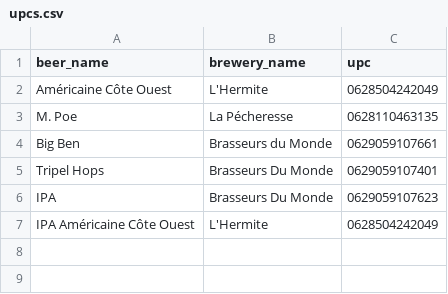
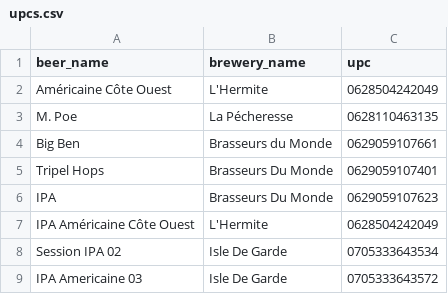
Before and after one commit to stephlaf/rails_beer_api, a CSV file: db/scrapers/upcs.csv, drawn as a sheet.

Commit message:
Added to upc list

```diff
--- a/db/scrapers/upcs.csv
+++ b/db/scrapers/upcs.csv
@@ -7 +7,3 @@ beer_name,brewery_name,upc
 "IPA Américaine Côte Ouest","L'Hermite","0628504242049"
+"Session IPA 02","Isle De Garde","0705333643534"
+"IPA Americaine 03","Isle De Garde","0705333643572"
```
